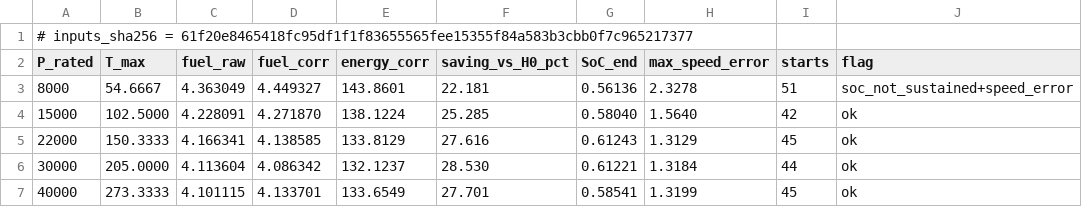
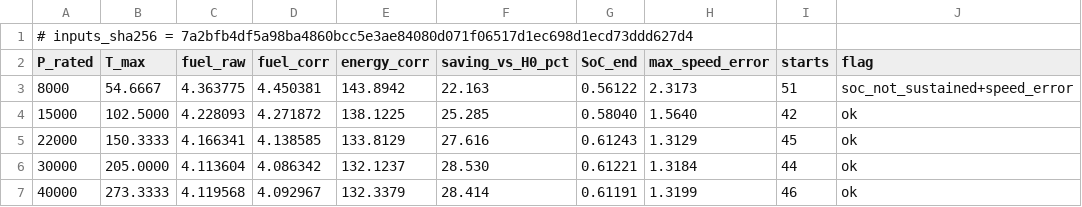
Before and after one commit to dr14-make/16ESPD, a CSV file: assets/data/lecture05/machine_size.csv, drawn as a sheet.

```diff
--- a/assets/data/lecture05/machine_size.csv
+++ b/assets/data/lecture05/machine_size.csv
@@ -1,7 +1,7 @@
-# inputs_sha256 = 61f20e8465418fc95df1f1f83655565fee15355f84a583b3cbb0f7c965217377
+# inputs_sha256 = 7a2bfb4df5a98ba4860bcc5e3ae84080d071f06517d1ec698d1ecd73ddd627d4
 P_rated,T_max,fuel_raw,fuel_corr,energy_corr,saving_vs_H0_pct,SoC_end,max_speed_error,starts,flag
-8000,54.6667,4.363049,4.449327,143.8601,22.181,0.56136,2.3278,51,soc_not_sustained+speed_error
-15000,102.5000,4.228091,4.271870,138.1224,25.285,0.58040,1.5640,42,ok
+8000,54.6667,4.363775,4.450381,143.8942,22.163,0.56122,2.3173,51,soc_not_sustained+speed_error
+15000,102.5000,4.228093,4.271872,138.1225,25.285,0.58040,1.5640,42,ok
 22000,150.3333,4.166341,4.138585,133.8129,27.616,0.61243,1.3129,45,ok
 30000,205.0000,4.113604,4.086342,132.1237,28.530,0.61221,1.3184,44,ok
-40000,273.3333,4.101115,4.133701,133.6549,27.701,0.58541,1.3199,45,ok
+40000,273.3333,4.119568,4.092967,132.3379,28.414,0.61191,1.3199,46,ok
```
